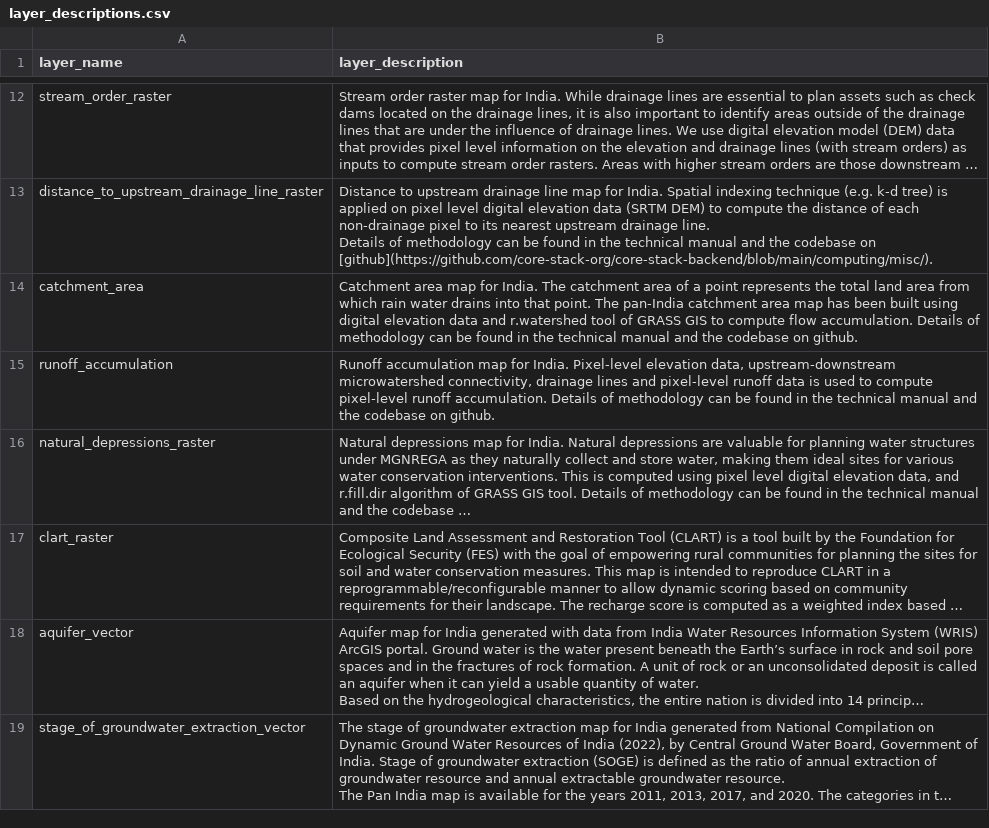
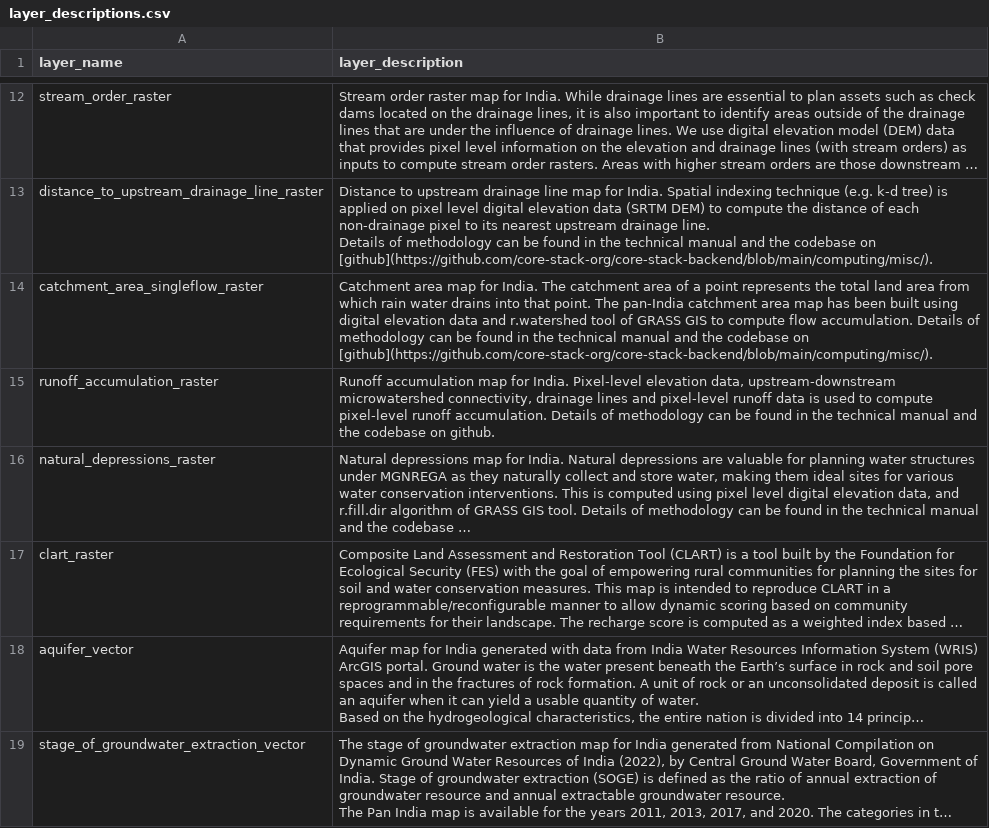
Before and after one commit to core-stack-org/layers_metadata, a CSV file: layer_descriptions.csv, drawn as a sheet; only a part is shown, gaps mark what is left out; long unchanged cells end in …; removed rows and columns are numbered as before the commit, all else as after; the diff names each change by its address in the sheet, - before the commit and + after, or states it on an @@ line.

Commit message:
updating catchment area layername and code link

```diff
--- a/layer_descriptions.csv
+++ b/layer_descriptions.csv
-row 14: catchment_area | Catchment area map for India. The catchment area of a point represents the total land area from which rain water drains into that point. The pan-India catchment area map has been built using digital elevation data and r.watershed tool of GRASS GIS to compute flow accumulation. Details of methodology can be found in the technical manual and the codebase on github.
+row 14: catchment_area_singleflow_raster | Catchment area map for India. The catchment area of a point represents the total land area from which rain water drains into that point. The pan-India catchment area map has been built using digital elevation data and r.watershed tool of GRASS GIS to compute flow accumulation. Details of methodology can be found in the technical manual and the codebase on [github](https://github.com/core-stack-org/core-stack-backend/blob/main/computing/misc/).
-A15 (layer_name): runoff_accumulation
+A15 (layer_name): runoff_accumulation_raster
```
Also changed, not shown: 1 other file.
